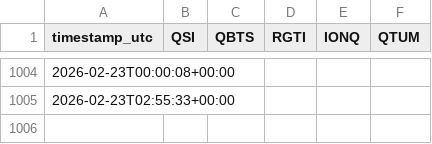
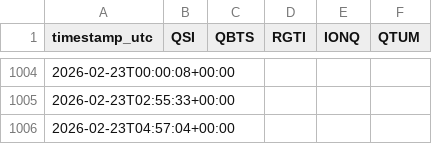
Before and after one commit to wjdrjs09076-ops/quantum-stocks-auto, a CSV file: docs/data/history.csv, drawn as a sheet; only a part is shown, gaps mark what is left out; the diff names each change by its address in the sheet, - before the commit and + after, or states it on an @@ line.

```diff
--- a/docs/data/history.csv
+++ b/docs/data/history.csv
+row 1006: 2026-02-23T04:57:04+00:00
```
Also changed, not shown: 1 other file.
